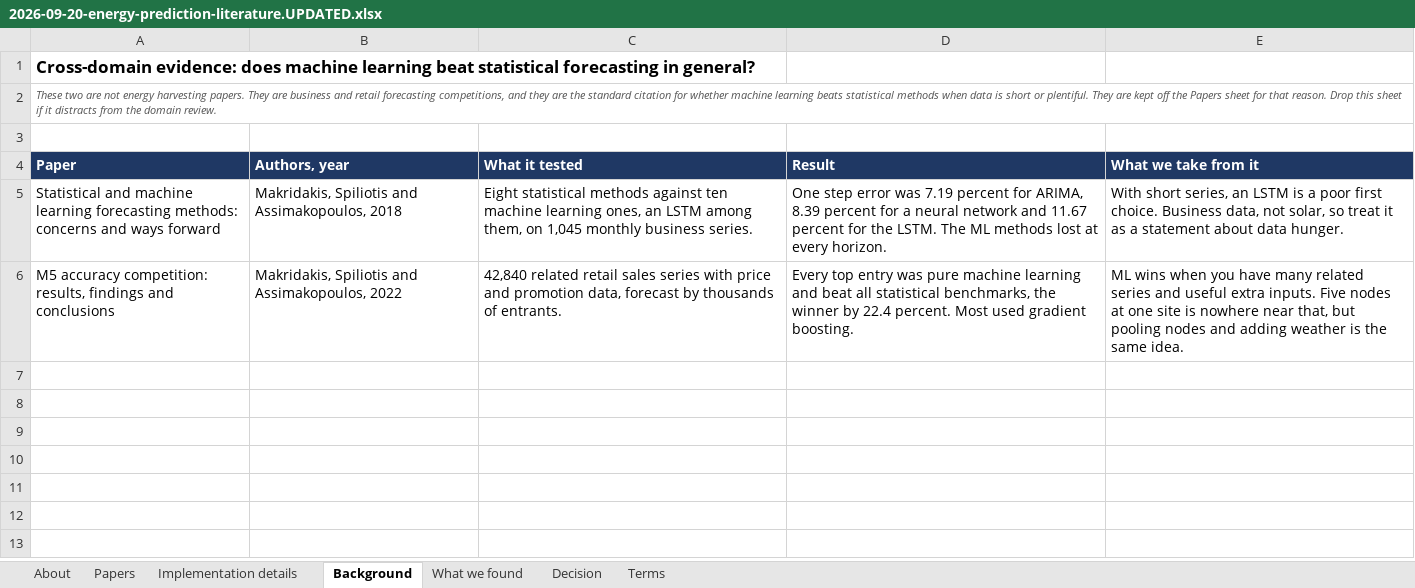
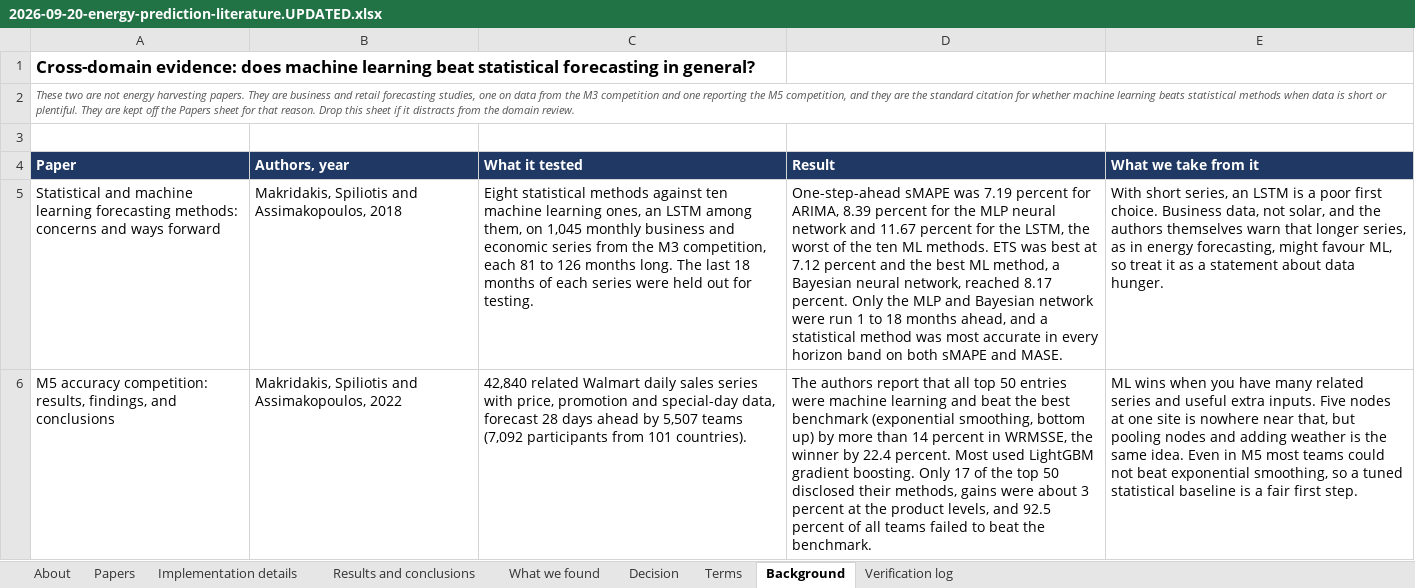
Before and after one commit to ahm-adsaad/sdp-sensor-nodes, an Excel workbook: docs/research/2026-09-20-energy-prediction-literature.UPDATED.xlsx, sheet Background, drawn as a sheet; values as stored, in another font and other column widths than the file's, no borders; the diff names each change by its address in the sheet, - before the commit and + after, or states it on an @@ line.

Commit message:
check every paper in the literature sheet against its full text
Fixes the wrong and overstated cells, adds the nine cited papers as full rows,
and adds a results sheet and a verification log with the evidence for each check.

```diff
--- a/docs/research/2026-09-20-energy-prediction-literature.UPDATED.xlsx (sheet Background)
+++ b/docs/research/2026-09-20-energy-prediction-literature.UPDATED.xlsx (sheet Background)
+sheet tab: Results and conclusions
+sheet tab: Verification log
@@ sheet tab order changed: About | Papers | Implementation details | Results and conclusions | What we found | Decision | Terms | Background | Verification log @@
-A2 (Paper): …retail forecasting competitions, and they…
+A2 (Paper): …retail forecasting studies, one on data from the M3 competition and one reporting the M5 competition, and they…
-C5 (What it tested): …monthly business series.
+C5 (What it tested): …monthly business and economic series from the M3 competition, each 81 to 126 months long. The last 18 months of each series were held out for testing.
-D5 (Result): One step error was 7.19 percent for ARIMA, 8.39 percent for a neural network and 11.67 percent for the LSTM. The ML methods lost at every horizon.
+D5 (Result): One-step-ahead sMAPE was 7.19 percent for ARIMA, 8.39 percent for the MLP neural network and 11.67 percent for the LSTM, the worst of the ten ML methods. ETS was best at 7.12 percent and the best ML method, a Bayesian neural network, reached 8.17 percent. Only the MLP and Bayesian network were run 1 to 18 months ahead, and a statistical method was most accurate in every horizon band on both sMAPE and MASE.
-E5 (What we take from it): …not solar, so treat…
+E5 (What we take from it): …not solar, and the authors themselves warn that longer series, as in energy forecasting, might favour ML, so treat…
-A6 (Paper): …competition: results, findings and conclusions
+A6 (Paper): …competition: results, findings, and conclusions
-C6 (What it tested): 42,840 related retail sales series with price and promotion data, forecast by thousands of entrants.
+C6 (What it tested): 42,840 related Walmart daily sales series with price, promotion and special-day data, forecast 28 days ahead by 5,507 teams (7,092 participants from 101 countries).
-D6 (Result): Every top entry was pure machine learning and beat all statistical benchmarks, the winner by 22.4 percent. Most used gradient boosting.
+D6 (Result): The authors report that all top 50 entries were machine learning and beat the best benchmark (exponential smoothing, bottom up) by more than 14 percent in WRMSSE, the winner by 22.4 percent. Most used LightGBM gradient boosting. Only 17 of the top 50 disclosed their methods, gains were about 3 percent at the product levels, and 92.5 percent of all teams failed to beat the benchmark.
-E6 (What we take from it): …same idea.
+E6 (What we take from it): …same idea. Even in M5 most teams could not beat exponential smoothing, so a tuned statistical baseline is a fair first step.
```
Also changed, not shown: sheet Implementation details, sheet Papers, sheet What we found, sheet Terms, sheet About, sheet Decision.
